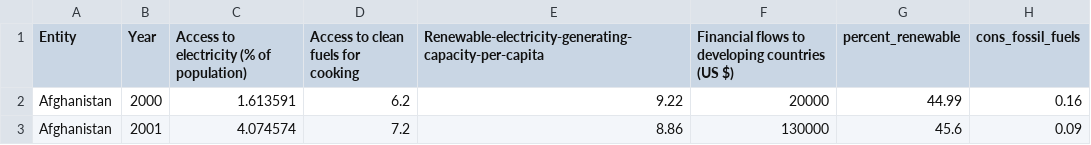
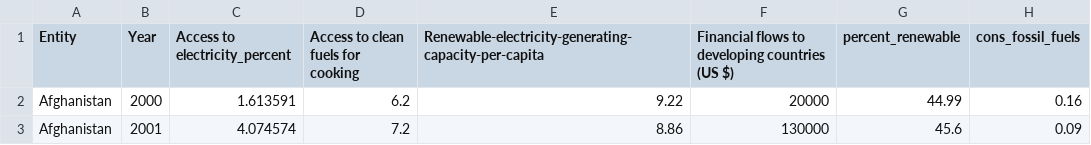
Before and after one commit to CallumR2/3179_datavis_2, a CSV file: data/global-data-on-sustainable-energy.csv, drawn as a sheet; only a part is shown; the diff names each change by its address in the sheet, - before the commit and + after, or states it on an @@ line.

Commit message:
Update global-data-on-sustainable-energy.csv

```diff
--- a/data/global-data-on-sustainable-energy.csv
+++ b/data/global-data-on-sustainable-energy.csv
-C1: Access to electricity (% of population)
+C1: Access to electricity_percent
```
